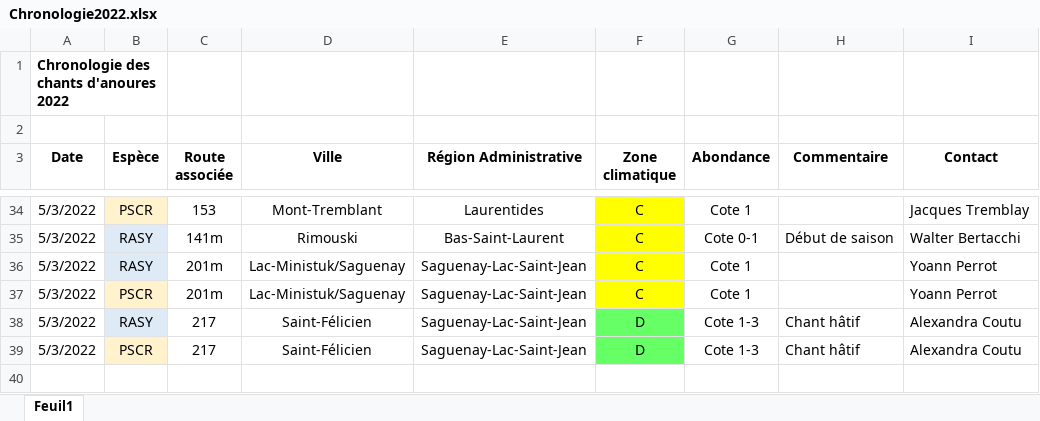
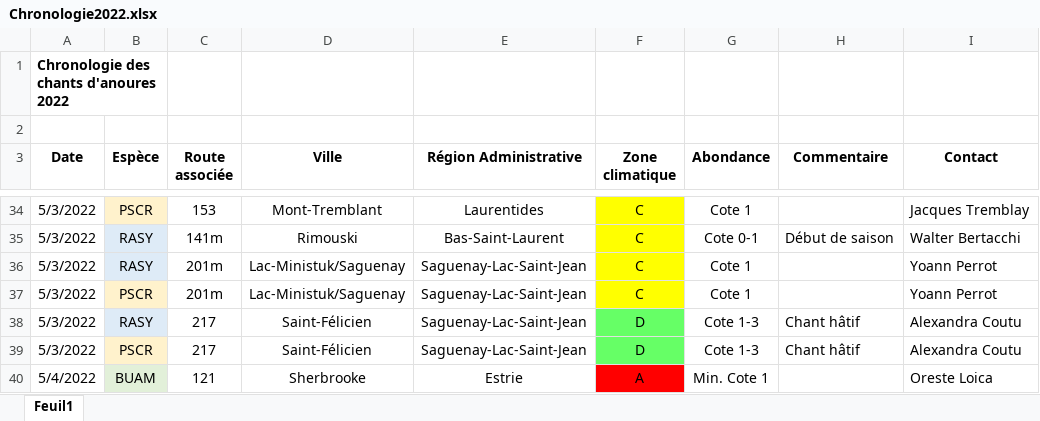
Before and after one commit to suivi-anoures-qc/suivi-anoures-qc, an Excel workbook: Chronologie2022.xlsx, sheet Feuil1, drawn as a sheet; only a part is shown, gaps mark what is left out; values as stored, in another font and other column widths than the file's, no borders; the diff names each change by its address in the sheet, - before the commit and + after, or states it on an @@ line.

Commit message:
Add files via upload

```diff
--- a/Chronologie2022.xlsx (sheet Feuil1)
+++ b/Chronologie2022.xlsx (sheet Feuil1)
+row 40: 5/4/2022 | BUAM | 121 | Sherbrooke | Estrie | A | Min. Cote 1 |  | Oreste Loica
```
